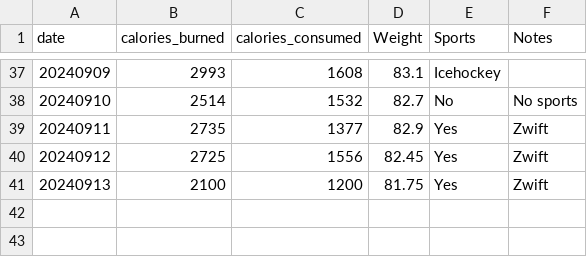
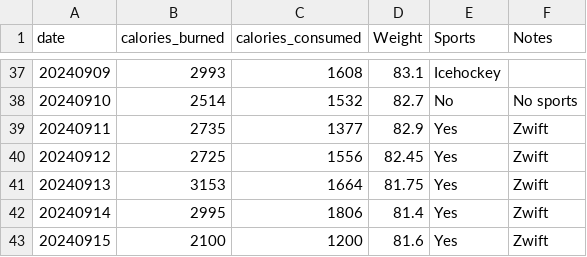
Before and after one commit to jersme/weighttracker, a CSV file: weightracker.csv, drawn as a sheet; only a part is shown, gaps mark what is left out; addresses are those after the commit; the diff names each change by its address in the sheet, - before the commit and + after, or states it on an @@ line.

Commit message:
Update weightracker.csv

```diff
--- a/weightracker.csv
+++ b/weightracker.csv
+row 41: 20240913 | 3153 | 1664 | 81.75 | Yes | Zwift
+row 42: 20240914 | 2995 | 1806 | 81.4 | Yes | Zwift
@@ column A (date) renumbered from row 43 down @@
-D43 (Weight): 81.75
+D43 (Weight): 81.6
```
